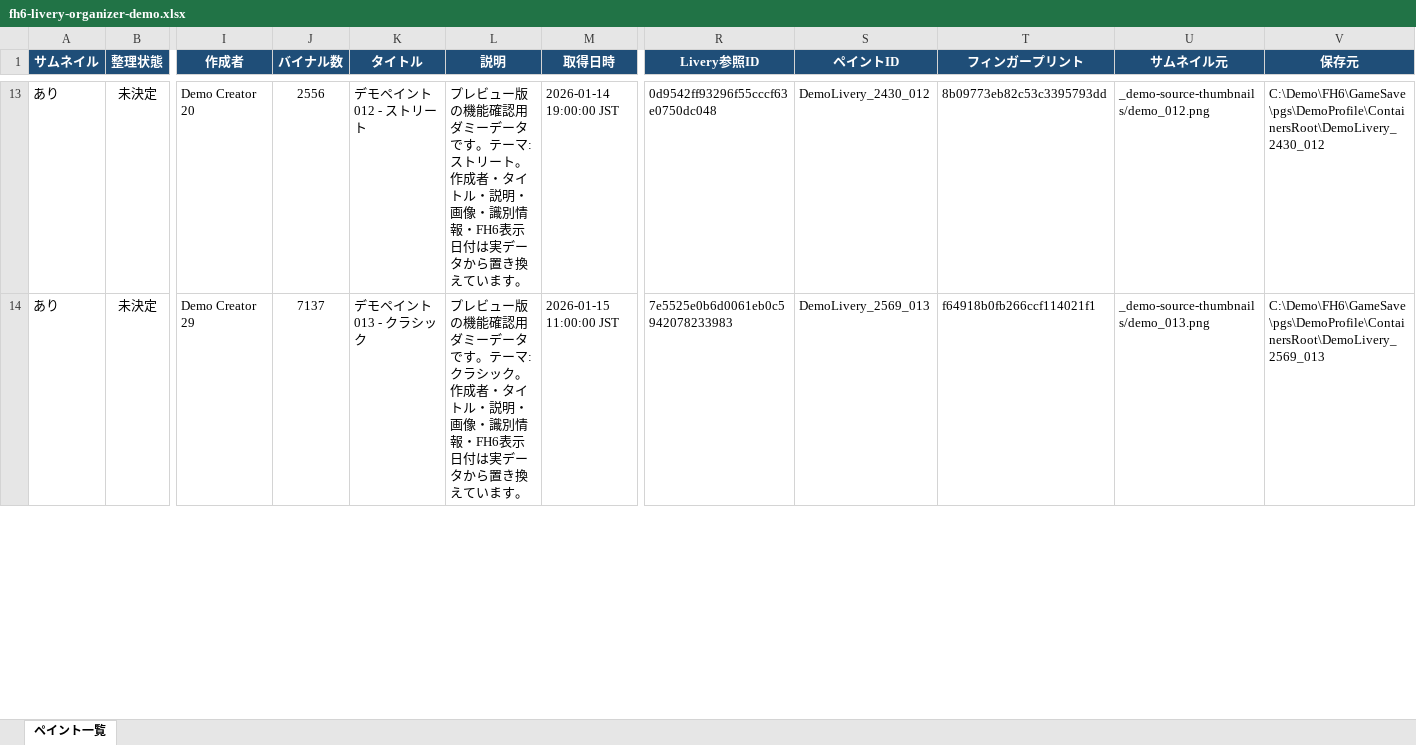
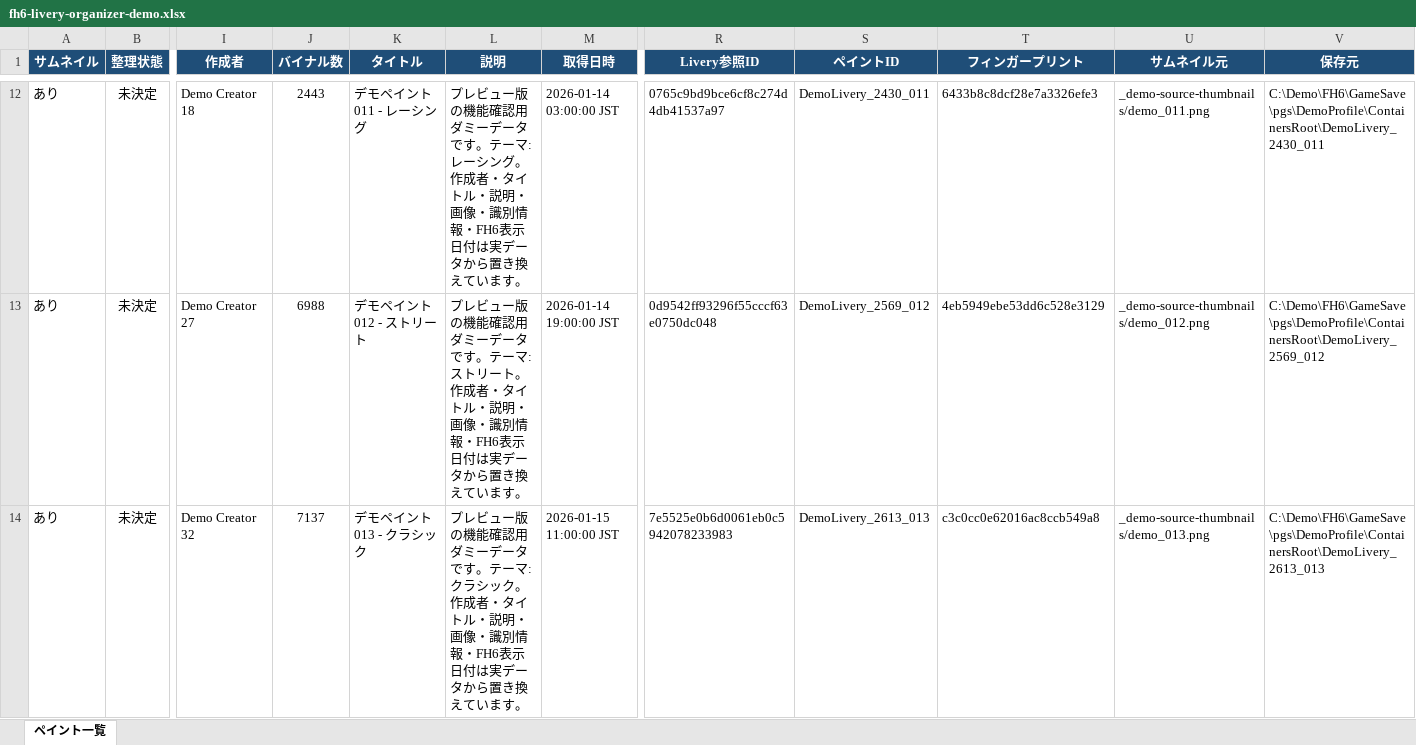
Before and after one commit to yomogigari/fh6-livery-organizer, an Excel workbook: fh6-livery-organizer-demo.xlsx, sheet ペイント一覧, drawn as a sheet; only a part is shown, gaps mark what is left out; values as stored, in another font and other column widths than the file's, no borders; charts and pictures not drawn; addresses are those after the commit; rows hold the shown columns only; the diff covers the shown part only; the diff names each change by its address in the sheet, - before the commit and + after, or states it on an @@ line.

```diff
--- a/fh6-livery-organizer-demo.xlsx (sheet ペイント一覧)
+++ b/fh6-livery-organizer-demo.xlsx (sheet ペイント一覧)
-I12 (作成者): Demo Creator 20
+I12 (作成者): Demo Creator 18
-J12 (バイナル数): 2556
+J12 (バイナル数): 2443
-K12 (タイトル): デモペイント 012 - ストリート
+K12 (タイトル): デモペイント 011 - レーシング
-L12 (説明): …テーマ: ストリート。作成者…
+L12 (説明): …テーマ: レーシング。作成者…
-M12 (取得日時): 2026-01-14 19:00:00 JST
+M12 (取得日時): 2026-01-14 03:00:00 JST
-R12 (Livery参照ID): 0d9542ff93296f55cccf63e0750dc048
+R12 (Livery参照ID): 0765c9bd9bce6cf8c274d4db41537a97
-S12 (ペイントID): DemoLivery_2430_012
+S12 (ペイントID): DemoLivery_2430_011
-T12 (フィンガープリント): 8b09773eb82c53c3395793dd
+T12 (フィンガープリント): 6433b8c8dcf28e7a3326efe3
-U12 (サムネイル元): _demo-source-thumbnails/demo_012.png
+U12 (サムネイル元): _demo-source-thumbnails/demo_011.png
-V12 (保存元): C:\Demo\FH6\GameSave\pgs\DemoProfile\ContainersRoot\DemoLivery_2430_012
+V12 (保存元): C:\Demo\FH6\GameSave\pgs\DemoProfile\ContainersRoot\DemoLivery_2430_011
-I13 (作成者): Demo Creator 29
+I13 (作成者): Demo Creator 27
-J13 (バイナル数): 7137
+J13 (バイナル数): 6988
-K13 (タイトル): デモペイント 013 - クラシック
+K13 (タイトル): デモペイント 012 - ストリート
-L13 (説明): …テーマ: クラシック。作成者…
+L13 (説明): …テーマ: ストリート。作成者…
-M13 (取得日時): 2026-01-15 11:00:00 JST
+M13 (取得日時): 2026-01-14 19:00:00 JST
-R13 (Livery参照ID): 7e5525e0b6d0061eb0c5942078233983
+R13 (Livery参照ID): 0d9542ff93296f55cccf63e0750dc048
-S13 (ペイントID): DemoLivery_2569_013
+S13 (ペイントID): DemoLivery_2569_012
-T13 (フィンガープリント): f64918b0fb266ccf114021f1
+T13 (フィンガープリント): 4eb5949ebe53dd6c528e3129
-U13 (サムネイル元): _demo-source-thumbnails/demo_013.png
+U13 (サムネイル元): _demo-source-thumbnails/demo_012.png
-V13 (保存元): C:\Demo\FH6\GameSave\pgs\DemoProfile\ContainersRoot\DemoLivery_2569_013
+V13 (保存元): C:\Demo\FH6\GameSave\pgs\DemoProfile\ContainersRoot\DemoLivery_2569_012
+row 14: あり | 未決定 | Demo Creator 32 | 7137 | デモペイント 013 - クラシック | プレビュー版の機能確認用ダミーデータです。テーマ: クラシック。作成者・タイトル・説明・画像・識別情報・FH6表示日付は実データから置き換えています。 | 2026-01-15 11:00:00 JST | 7e5525e0b6d0061eb0c5942078233983 | DemoLivery_2613_013 | c3c0cc0e62016ac8ccb549a8 | _demo-source-thumbnails/demo_013.png | C:\Demo\FH6\GameSave\pgs\DemoProfile\ContainersRoot\DemoLivery_2613_013
```
Also changed, not shown: 3 added rows, 4 removed rows and 199 edited cells elsewhere in this sheet, charts or pictures, 1 other file.
